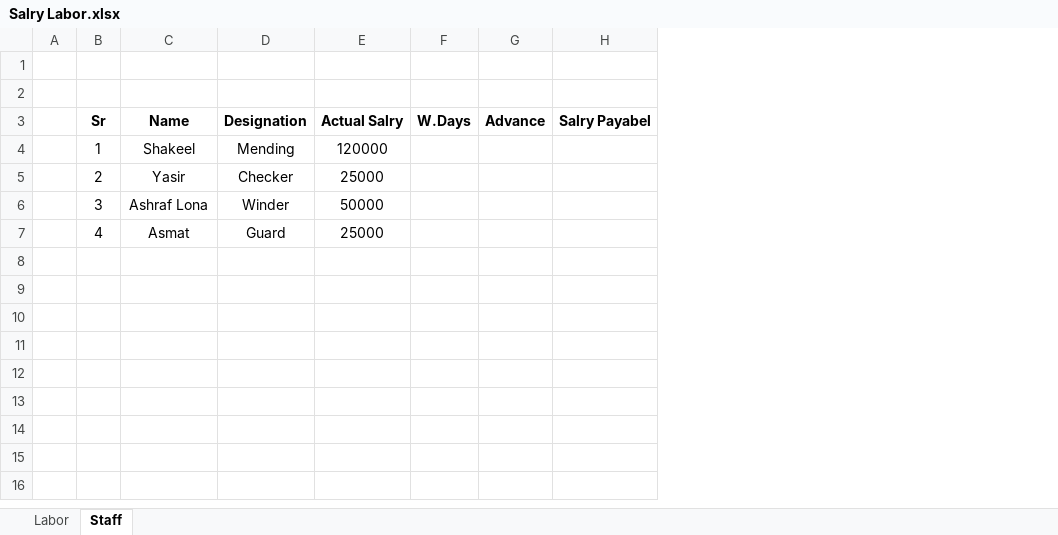
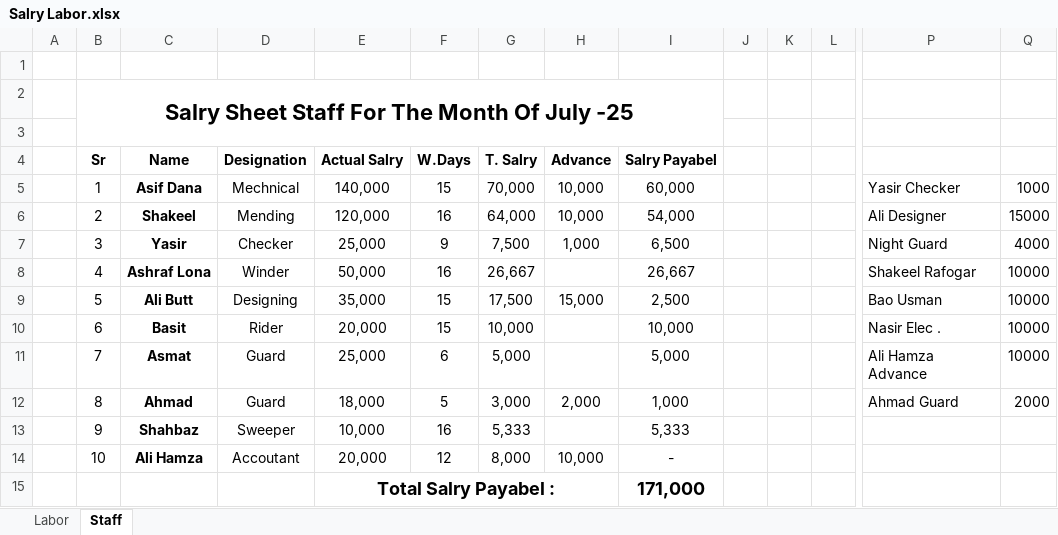
Before and after one commit to mianIndustries/Mian-Industries, an Excel workbook: Salary/Salry Labor.xlsx, sheet Staff, drawn as a sheet; only a part is shown, gaps mark what is left out; values as stored, in another font and other column widths than the file's, no borders; addresses are those after the commit; rows hold the shown columns only; the diff covers the shown part only; the diff names each change by its address in the sheet, - before the commit and + after, or states it on an @@ line.

```diff
--- a/Salary/Salry Labor.xlsx (sheet Staff)
+++ b/Salary/Salry Labor.xlsx (sheet Staff)
+column G (T. Salry), rows 5-8: 70,000 | 64,000 | 7,500 | 26,667
+column J, empty
+column K, empty
+column L, empty
+column P, rows 5-8: Yasir Checker | Ali Designer | Night Guard | Shakeel Rafogar
+column Q, rows 5-8: 1000 | 15000 | 4000 | 10000
+row 2:  | Salry Sheet Staff For The Month Of July -25
-C5 (Name): Shakeel
+C5 (Name): Asif Dana
-C5:C8 bold: off
+C5:C8 bold: on
-D5 (Designation): Mending
+D5 (Designation): Mechnical
-E5 (Actual Salry): 120000
+E5 (Actual Salry): 140,000
-F5 (W.Days): (empty)
+F5 (W.Days): 15
-H5:H6 (Advance): (empty)
+H5:H6 (Advance): 10,000
-I5 (Salry Payabel): (empty)
+I5 (Salry Payabel): 60,000
-C6 (Name): Yasir
+C6 (Name): Shakeel
-D6 (Designation): Checker
+D6 (Designation): Mending
-E6 (Actual Salry): 25000
+E6 (Actual Salry): 120,000
-F6 (W.Days): (empty)
+F6 (W.Days): 16
-I6 (Salry Payabel): (empty)
+I6 (Salry Payabel): 54,000
-C7 (Name): Ashraf Lona
+C7 (Name): Yasir
-D7 (Designation): Winder
+D7 (Designation): Checker
-E7 (Actual Salry): 50000
+E7 (Actual Salry): 25,000
-F7 (W.Days): (empty)
+F7 (W.Days): 9
-H7 (Advance): (empty)
+H7 (Advance): 1,000
-I7 (Salry Payabel): (empty)
+I7 (Salry Payabel): 6,500
-C8 (Name): Asmat
+C8 (Name): Ashraf Lona
-D8 (Designation): Guard
+D8 (Designation): Winder
-E8 (Actual Salry): 25000
+E8 (Actual Salry): 50,000
-F8 (W.Days): (empty)
+F8 (W.Days): 16
-I8 (Salry Payabel): (empty)
+I8 (Salry Payabel): 26,667
+row 9:  | 5 | Ali Butt | Designing | 35,000 | 15 | 17,500 | 15,000 | 2,500 |  |  |  | Bao Usman | 10000
+row 10:  | 6 | Basit | Rider | 20,000 | 15 | 10,000 |  | 10,000 |  |  |  | Nasir Elec . | 10000
+row 11:  | 7 | Asmat | Guard | 25,000 | 6 | 5,000 |  | 5,000 |  |  |  | Ali Hamza Advance | 10000
+row 12:  | 8 | Ahmad | Guard | 18,000 | 5 | 3,000 | 2,000 | 1,000 |  |  |  | Ahmad Guard | 2000
+row 13:  | 9 | Shahbaz | Sweeper | 10,000 | 16 | 5,333 |  | 5,333
+row 14:  | 10 | Ali Hamza | Accoutant | 20,000 | 12 | 8,000 | 10,000 | -
+row 15:  |  |  |  | Total Salry Payabel : |  |  |  | 171,000
```
Also changed, not shown: 3 added columns elsewhere in this sheet, Cash Book/Advances.xlsx, Cash Book/Daily Cash Book Running.xlsx.
